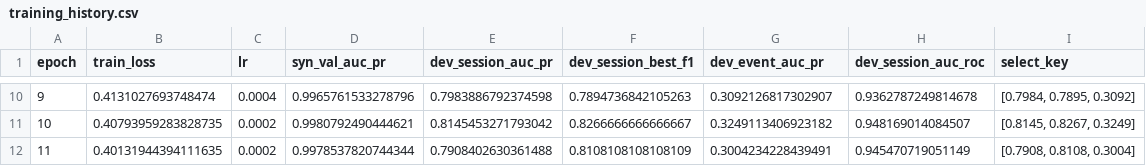
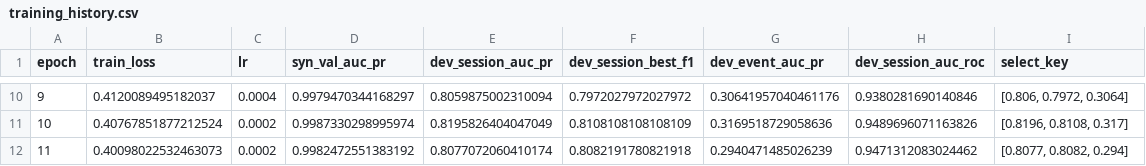
Before and after one commit to umg9bd/CloudSec, a CSV file: updated-temporal-analysis/artifacts/lstm_transformer_v6_3/training_history.csv, drawn as a sheet; only a part is shown, gaps mark what is left out; the diff covers the shown part only.

Commit message:
v6.3: train on the label priors the pipeline serves; refit fine-tune; README
action_risk_prior / principal_type_prior_risk in the training CSV are streamed (each row sees
only earlier rows), while the pipeline serves the frozen prior files. Attack rows averaged
0.395 in training vs 0.500 live. The v6.3 trainer now replaces both columns with the served
values (--priors serve, default): train == serve to 1e-16 per event name. A frozen prior is
one constant per name, so this adds no label leakage; out-of-fold priors were tried and
broke on heavy users (benign AssumeRole 0.11 -> 0.65).

Real dev: v6.3 0.846 session AUC-PR / 0.829 best F1 / 0.316 event AUC-PR (was 0.852 / 0.829 /
0.314), fine-tune (L2-SP 0.01, out-of-fold) 0.902 / 0.842 / 0.928. Explanations and the
dev comparison are regenerated; the random forest gains most (0.769 -> 0.817). Real test
was not re-run: the README's test numbers are marked as the previous models.

Generated with [Snowflake CoCo](https://docs.snowflake.com/en/user-guide/cortex-code/cortex-code)

Co-authored-by: Snowflake CoCo <noreply@snowflake.com>
(cherry picked from commit a4d3b52ceccd5b05ef44bd3b28ba7a4abc66ae92)

```diff
--- a/updated-temporal-analysis/artifacts/lstm_transformer_v6_3/training_history.csv
+++ b/updated-temporal-analysis/artifacts/lstm_transformer_v6_3/training_history.csv
@@ -10,3 +10,3 @@ epoch,train_loss,lr,syn_val_auc_pr,dev_session_auc_pr,dev_session_best_f1,dev_ev
-9,0.4131027693748474,0.0004,0.9965761533278796,0.7983886792374598,0.7894736842105263,0.3092126817302907,0.9362787249814678,"[0.7984, 0.7895, 0.3092]"
-10,0.40793959283828735,0.0002,0.9980792490444621,0.8145453271793042,0.8266666666666667,0.3249113406923182,0.948169014084507,"[0.8145, 0.8267, 0.3249]"
-11,0.40131944394111635,0.0002,0.9978537820744344,0.7908402630361488,0.8108108108108109,0.3004234228439491,0.945470719051149,"[0.7908, 0.8108, 0.3004]"
+9,0.4120089495182037,0.0004,0.9979470344168297,0.8059875002310094,0.7972027972027972,0.30641957040461176,0.9380281690140846,"[0.806, 0.7972, 0.3064]"
+10,0.40767851877212524,0.0002,0.9987330298995974,0.8195826404047049,0.8108108108108109,0.3169518729058636,0.9489696071163826,"[0.8196, 0.8108, 0.317]"
+11,0.40098022532463073,0.0002,0.9982472551383192,0.8077072060410174,0.8082191780821918,0.2940471485026239,0.9471312083024462,"[0.8077, 0.8082, 0.294]"
```
Also changed, not shown: 55 edited cells elsewhere in this file, updated-temporal-analysis/artifacts/lstm_transformer_v6_3/explanations/permutation_importance.csv, 8 other files.
